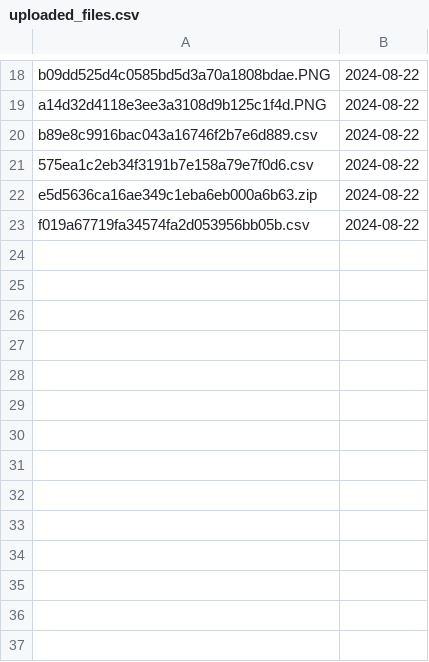
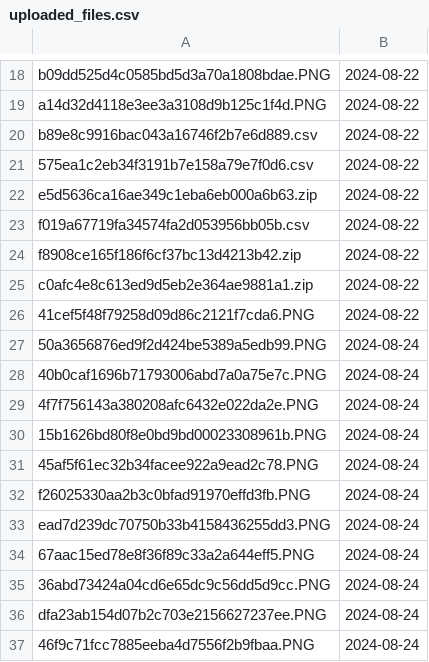
Before and after one commit to finn1476/FileSharing-Service, a CSV file: Uploaded_Files/uploaded_files.csv, drawn as a sheet; only a part is shown, gaps mark what is left out.

Commit message:
Added Link Shorter
Added Link Shorter
Fixed bug with copy button on Upload

```diff
--- a/Uploaded_Files/uploaded_files.csv
+++ b/Uploaded_Files/uploaded_files.csv
@@ -23 +23,15 @@ e5d5636ca16ae349c1eba6eb000a6b63.zip,2024-08-22
 f019a67719fa34574fa2d053956bb05b.csv,2024-08-22
+f8908ce165f186f6cf37bc13d4213b42.zip,2024-08-22
+c0afc4e8c613ed9d5eb2e364ae9881a1.zip,2024-08-22
+41cef5f48f79258d09d86c2121f7cda6.PNG,2024-08-22
+50a3656876ed9f2d424be5389a5edb99.PNG,2024-08-24
+40b0caf1696b71793006abd7a0a75e7c.PNG,2024-08-24
+4f7f756143a380208afc6432e022da2e.PNG,2024-08-24
+15b1626bd80f8e0bd9bd00023308961b.PNG,2024-08-24
+45af5f61ec32b34facee922a9ead2c78.PNG,2024-08-24
+f26025330aa2b3c0bfad91970effd3fb.PNG,2024-08-24
+ead7d239dc70750b33b4158436255dd3.PNG,2024-08-24
+67aac15ed78e8f36f89c33a2a644eff5.PNG,2024-08-24
+36abd73424a04cd6e65dc9c56dd5d9cc.PNG,2024-08-24
+dfa23ab154d07b2c703e2156627237ee.PNG,2024-08-24
+46f9c71fcc7885eeba4d7556f2b9fbaa.PNG,2024-08-24
```
Also changed, not shown: 27 other files.
